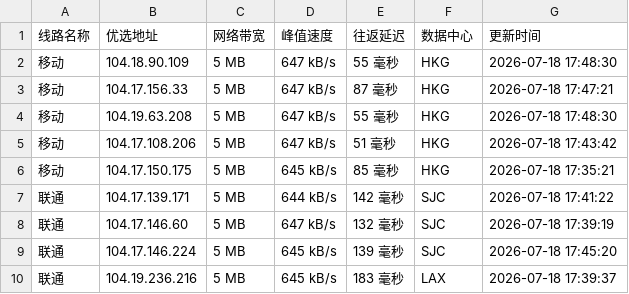
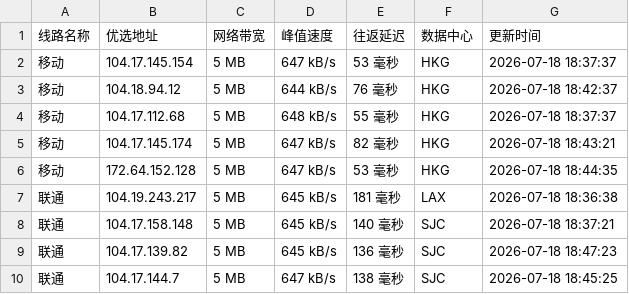
Before and after one commit to xing2kong/cfipv4db, a CSV file: cfip.csv, drawn as a sheet; only a part is shown; the diff covers the shown part only.

```diff
--- a/cfip.csv
+++ b/cfip.csv
@@ -1,10 +1,10 @@
 线路名称,优选地址,网络带宽,峰值速度,往返延迟,数据中心,更新时间
-移动,104.18.90.109,5 MB,647 kB/s,55 毫秒,HKG,2026-07-18 17:48:30
-移动,104.17.156.33,5 MB,647 kB/s,87 毫秒,HKG,2026-07-18 17:47:21
-移动,104.19.63.208,5 MB,647 kB/s,55 毫秒,HKG,2026-07-18 17:48:30
-移动,104.17.108.206,5 MB,647 kB/s,51 毫秒,HKG,2026-07-18 17:43:42
-移动,104.17.150.175,5 MB,645 kB/s,85 毫秒,HKG,2026-07-18 17:35:21
-联通,104.17.139.171,5 MB,644 kB/s,142 毫秒,SJC,2026-07-18 17:41:22
-联通,104.17.146.60,5 MB,647 kB/s,132 毫秒,SJC,2026-07-18 17:39:19
-联通,104.17.146.224,5 MB,645 kB/s,139 毫秒,SJC,2026-07-18 17:45:20
-联通,104.19.236.216,5 MB,645 kB/s,183 毫秒,LAX,2026-07-18 17:39:37
+移动,104.17.145.154,5 MB,647 kB/s,53 毫秒,HKG,2026-07-18 18:37:37
+移动,104.18.94.12,5 MB,644 kB/s,76 毫秒,HKG,2026-07-18 18:42:37
+移动,104.17.112.68,5 MB,648 kB/s,55 毫秒,HKG,2026-07-18 18:37:37
+移动,104.17.145.174,5 MB,647 kB/s,82 毫秒,HKG,2026-07-18 18:43:21
+移动,172.64.152.128,5 MB,647 kB/s,53 毫秒,HKG,2026-07-18 18:44:35
+联通,104.19.243.217,5 MB,645 kB/s,181 毫秒,LAX,2026-07-18 18:36:38
+联通,104.17.158.148,5 MB,645 kB/s,140 毫秒,SJC,2026-07-18 18:37:21
+联通,104.17.139.82,5 MB,645 kB/s,136 毫秒,SJC,2026-07-18 18:47:23
+联通,104.17.144.7,5 MB,647 kB/s,138 毫秒,SJC,2026-07-18 18:45:25
```
Also changed, not shown: 19 edited cells elsewhere in this file, 1 other file.
